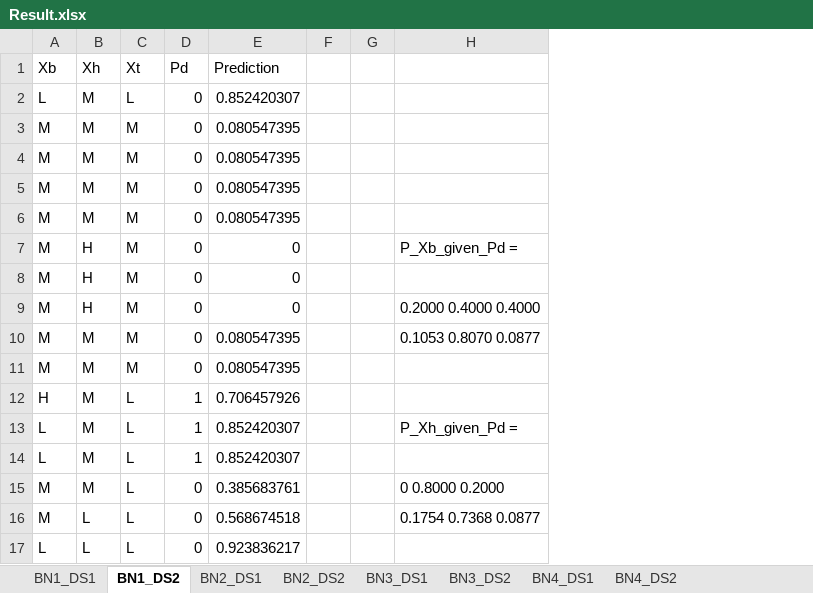
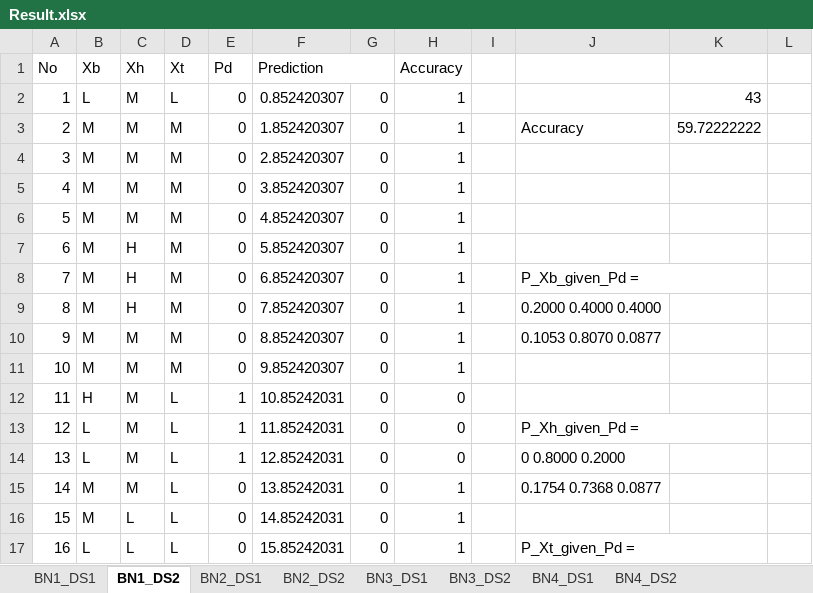
Before and after one commit to lchanmann/hw2_bn_learning, an Excel workbook: Result.xlsx, sheet BN1_DS2, drawn as a sheet; only a part is shown; values as stored, in another font and other column widths than the file's, no cell formats; removed rows and columns are numbered as before the commit, all else as after; the diff covers the shown part only; the diff names each change by its address in the sheet, - before the commit and + after, or states it on an @@ line.

Commit message:
Result accuracy Compute and compare with the code

```diff
--- a/Result.xlsx (sheet BN1_DS2)
+++ b/Result.xlsx (sheet BN1_DS2)
+column A (No), rows 2-17: 1 | 2 | 3 | 4 | 5 | 6 | 7 | 8 | 9 | 10 | 11 | 12 | 13 | 14 | 15 | 16
-column F, empty
+column G, rows 2-17: all 0
+column H (Accuracy), rows 2-17: 1 | 1 | 1 | 1 | 1 | 1 | 1 | 1 | 1 | 1 | 0 | 0 | 0 | 1 | 1 | 1
+column K, rows 2-3: 43 | 59.72222222
+column L, empty
+F1:G1 merged
-F3 (Prediction): 0.080547395
+F3 (Prediction): 1.852420307
-J3: (empty)
+J3: Accuracy
-F4 (Prediction): 0.080547395
+F4 (Prediction): 2.852420307
-F5 (Prediction): 0.080547395
+F5 (Prediction): 3.852420307
-F6 (Prediction): 0.080547395
+F6 (Prediction): 4.852420307
-F7 (Prediction): 0
+F7 (Prediction): 5.852420307
-J7: P_Xb_given_Pd =
+J7: (empty)
-F8 (Prediction): 0
+F8 (Prediction): 6.852420307
-J8: (empty)
+J8: P_Xb_given_Pd =
+J8:K8 merged
-F9 (Prediction): 0
+F9 (Prediction): 7.852420307
-F10 (Prediction): 0.080547395
+F10 (Prediction): 8.852420307
-F11 (Prediction): 0.080547395
+F11 (Prediction): 9.852420307
-F12 (Prediction): 0.706457926
+F12 (Prediction): 10.85242031
-F13 (Prediction): 0.852420307
+F13 (Prediction): 11.85242031
+J13:K13 merged
-F14 (Prediction): 0.852420307
+F14 (Prediction): 12.85242031
-J14: (empty)
+J14: 0 0.8000 0.2000
-F15 (Prediction): 0.385683761
+F15 (Prediction): 13.85242031
-J15: 0 0.8000 0.2000
+J15: 0.1754 0.7368 0.0877
-F16 (Prediction): 0.568674518
+F16 (Prediction): 14.85242031
-J16: 0.1754 0.7368 0.0877
+J16: (empty)
-F17 (Prediction): 0.923836217
+F17 (Prediction): 15.85242031
-J17: (empty)
+J17: P_Xt_given_Pd =
+J17:K17 merged
```
Also changed, not shown: 67 edited cells and merged cells elsewhere in this sheet, sheet BN3_DS2, sheet BN3_DS1, sheet BN4_DS1, sheet BN4_DS2, sheet BN1_DS1, sheet BN2_DS1, 1 more sheet, cell formats.
